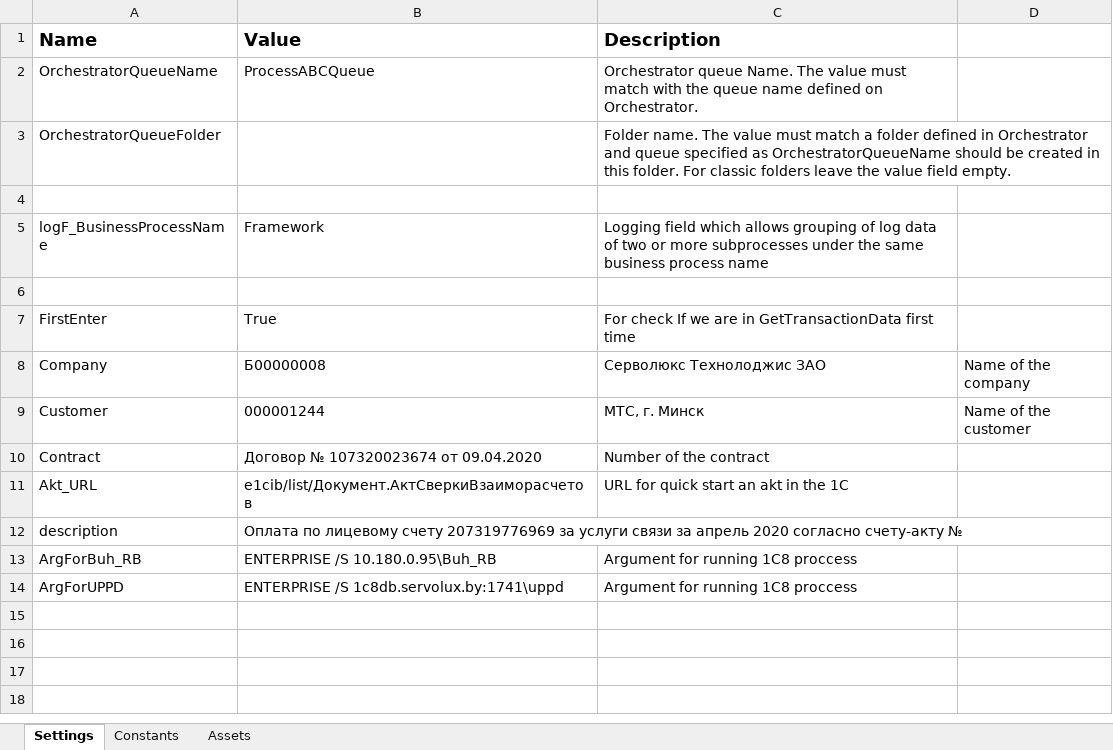
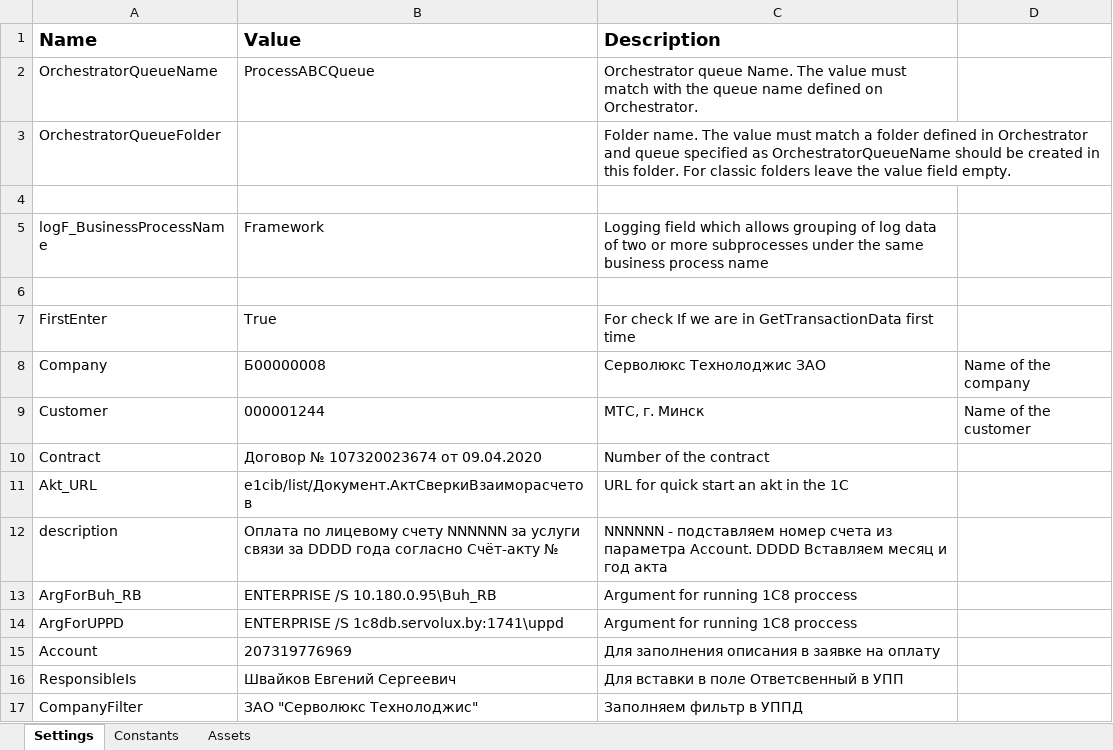
Before and after one commit to o-bashmak/1C_Payments, an Excel workbook: Data/Config.xlsx, sheet Settings, drawn as a sheet; values as stored, in another font and other column widths than the file's, no borders; the diff names each change by its address in the sheet, - before the commit and + after, or states it on an @@ line.

Commit message:
change process, add new filter method for UPPD

```diff
--- a/Data/Config.xlsx (sheet Settings)
+++ b/Data/Config.xlsx (sheet Settings)
-B12 (Value): …лицевому счету 207319776969 за услуги связи за апрель 2020 согласно счету-акту №
+B12 (Value): …лицевому счету NNNNNN за услуги связи за DDDD года согласно Счёт-акту №
-C12 (Description): (empty)
+C12 (Description): NNNNNN - подставляем номер счета из параметра Account. DDDD Вставляем месяц и год акта
+row 15: Acсount | 207319776969 | Для заполнения описания в заявке на оплату
+row 16: ResponsibleIs | Швайков Евгений Сергеевич | Для вставки в поле Ответсвенный в УПП
+row 17: CompanyFilter | ЗАО "Серволюкс Технолоджис" | Заполняем фильтр в УППД
```
Also changed, not shown: Data/Output/1c8BuhBuf.xlsx, 20 other files.
